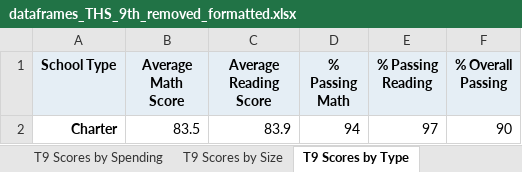
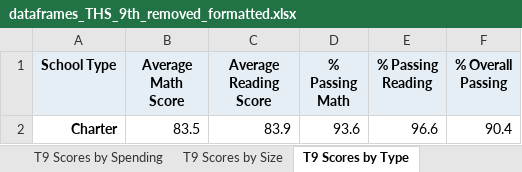
Before and after one commit to cdpeters/school-district-analysis-pandas, an Excel workbook: resources/dataframes_THS_9th_removed_formatted.xlsx, sheet T9 Scores by Type, drawn as a sheet; values as stored, in another font and other column widths than the file's, no borders; the diff names each change by its address in the sheet, - before the commit and + after, or states it on an @@ line.

```diff
--- a/resources/dataframes_THS_9th_removed_formatted.xlsx (sheet T9 Scores by Type)
+++ b/resources/dataframes_THS_9th_removed_formatted.xlsx (sheet T9 Scores by Type)
-D2 (% Passing Math): 94
+D2 (% Passing Math): 93.6
-E2 (% Passing Reading): 97
+E2 (% Passing Reading): 96.6
-F2 (% Overall Passing): 90
+F2 (% Overall Passing): 90.4
```
Also changed, not shown: sheet T9 Scores by Size, sheet T9 Scores by Spending, resources/dataframes_THS_9th_removed.xlsx, resources/dataframes_all_students.xlsx, 15 other files.
